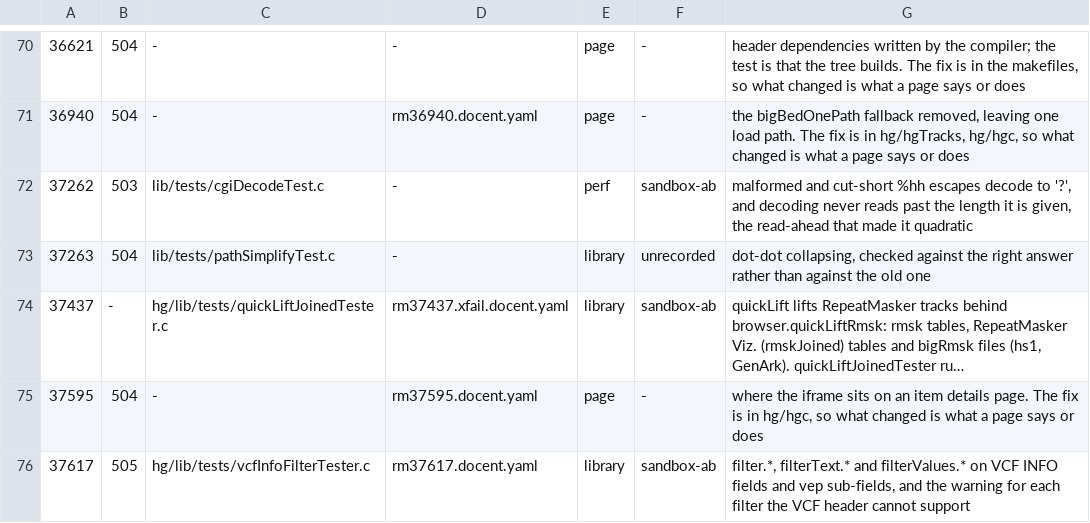
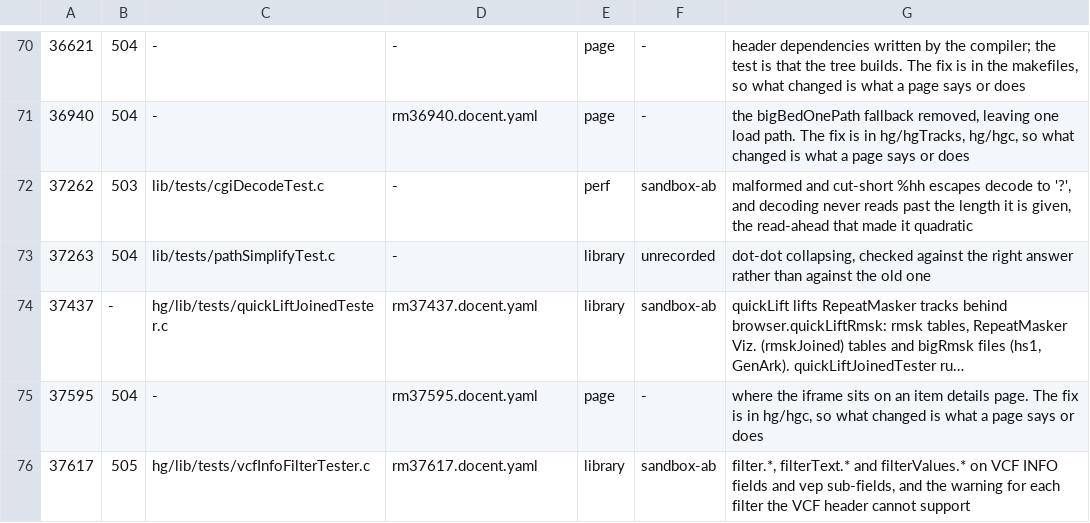
Before and after one commit to ucscGenomeBrowser/kent, a TSV file: src/utils/testRegistry/registry.tsv, drawn as a sheet; only a part is shown, gaps mark what is left out; long unchanged cells end in …; the diff names each change by its address in the sheet, - before the commit and + after, or states it on an @@ line.

Commit message:
Docent rm37437: the six quickLift RepeatMasker scripts pass on genome-test now that #37437 is installed there, so drop .xfail and add server-flip proof lines, refs #37437

```diff
--- a/src/utils/testRegistry/registry.tsv
+++ b/src/utils/testRegistry/registry.tsv
-D74: rm37437.xfail.docent.yaml
+D74: rm37437.docent.yaml
```
Also changed, not shown: 6 other files.
